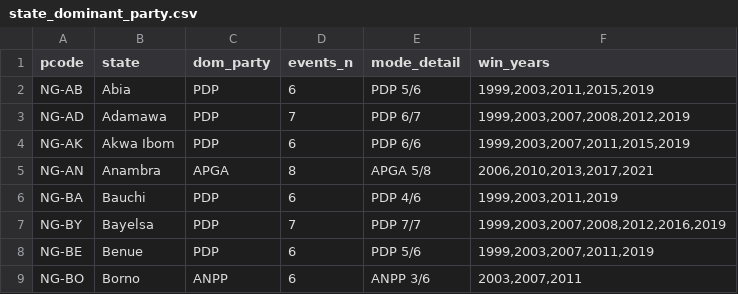
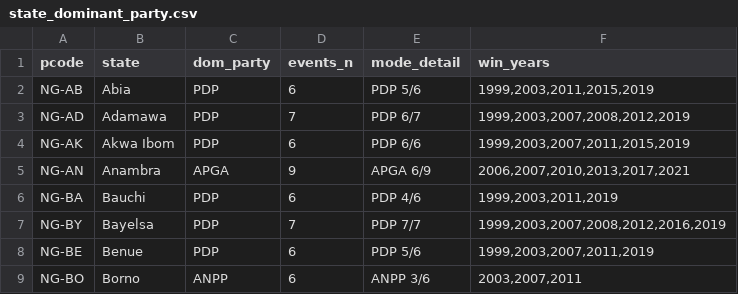
Before and after one commit to batestguy/NigeriaEquityAtlas-Tableau, a CSV file: data/reference/state_dominant_party.csv, drawn as a sheet; only a part is shown.

```diff
--- a/data/reference/state_dominant_party.csv
+++ b/data/reference/state_dominant_party.csv
@@ -4,3 +4,3 @@ NG-AD,Adamawa,PDP,7,PDP 6/7,"1999,2003,2007,2008,2012,2019"
 NG-AK,Akwa Ibom,PDP,6,PDP 6/6,"1999,2003,2007,2011,2015,2019"
-NG-AN,Anambra,APGA,8,APGA 5/8,"2006,2010,2013,2017,2021"
+NG-AN,Anambra,APGA,9,APGA 6/9,"2006,2007,2010,2013,2017,2021"
 NG-BA,Bauchi,PDP,6,PDP 4/6,"1999,2003,2011,2019"
```
Also changed, not shown: data/reference/governorship_events.csv, 2 other files.
